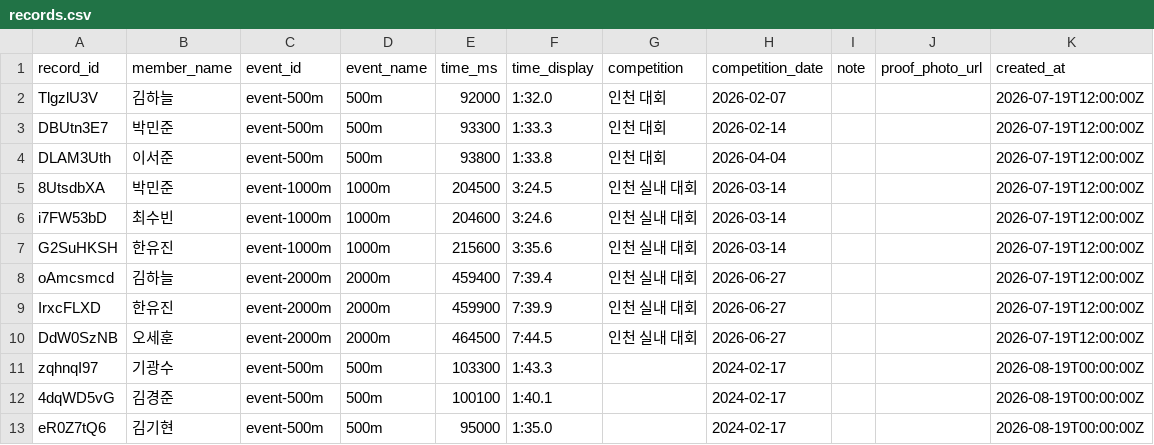
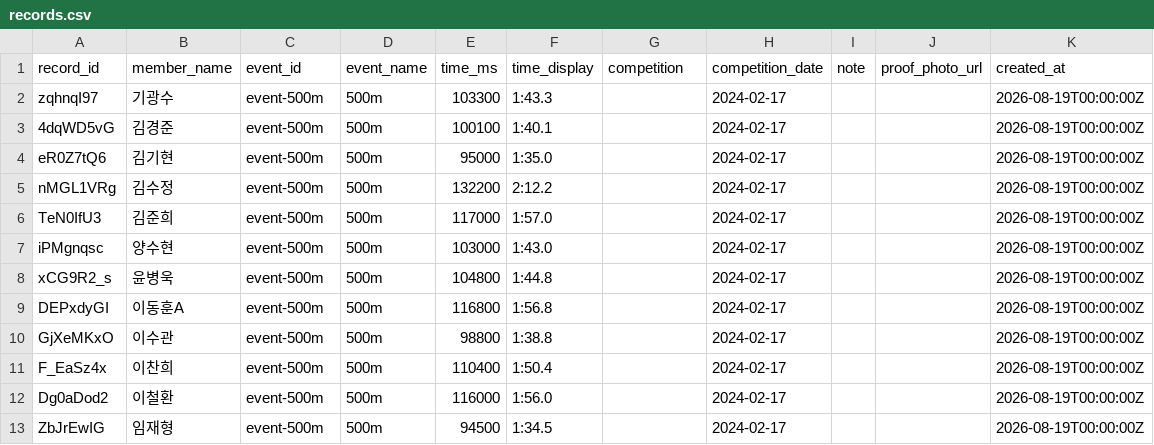
Before and after one commit to firefly247/src-leaderboard, a CSV file: data/records.csv, drawn as a sheet; only a part is shown; the shorter side is filled out with more unchanged rows; the diff names each change by its address in the sheet, - before the commit and + after, or states it on an @@ line.

Commit message:
Remove initial sample records

```diff
--- a/data/records.csv
+++ b/data/records.csv
-row 2: TlgzlU3V | 김하늘 | event-500m | 500m | 92000 | 1:32.0 | 인천 대회 | 2026-02-07 |  |  | 2026-07-19T12:00:00Z
-row 3: DBUtn3E7 | 박민준 | event-500m | 500m | 93300 | 1:33.3 | 인천 대회 | 2026-02-14 |  |  | 2026-07-19T12:00:00Z
-row 4: DLAM3Uth | 이서준 | event-500m | 500m | 93800 | 1:33.8 | 인천 대회 | 2026-04-04 |  |  | 2026-07-19T12:00:00Z
-row 5: 8UtsdbXA | 박민준 | event-1000m | 1000m | 204500 | 3:24.5 | 인천 실내 대회 | 2026-03-14 |  |  | 2026-07-19T12:00:00Z
-row 6: i7FW53bD | 최수빈 | event-1000m | 1000m | 204600 | 3:24.6 | 인천 실내 대회 | 2026-03-14 |  |  | 2026-07-19T12:00:00Z
-row 7: G2SuHKSH | 한유진 | event-1000m | 1000m | 215600 | 3:35.6 | 인천 실내 대회 | 2026-03-14 |  |  | 2026-07-19T12:00:00Z
-row 8: oAmcsmcd | 김하늘 | event-2000m | 2000m | 459400 | 7:39.4 | 인천 실내 대회 | 2026-06-27 |  |  | 2026-07-19T12:00:00Z
-row 9: IrxcFLXD | 한유진 | event-2000m | 2000m | 459900 | 7:39.9 | 인천 실내 대회 | 2026-06-27 |  |  | 2026-07-19T12:00:00Z
-row 10: DdW0SzNB | 오세훈 | event-2000m | 2000m | 464500 | 7:44.5 | 인천 실내 대회 | 2026-06-27 |  |  | 2026-07-19T12:00:00Z
```
